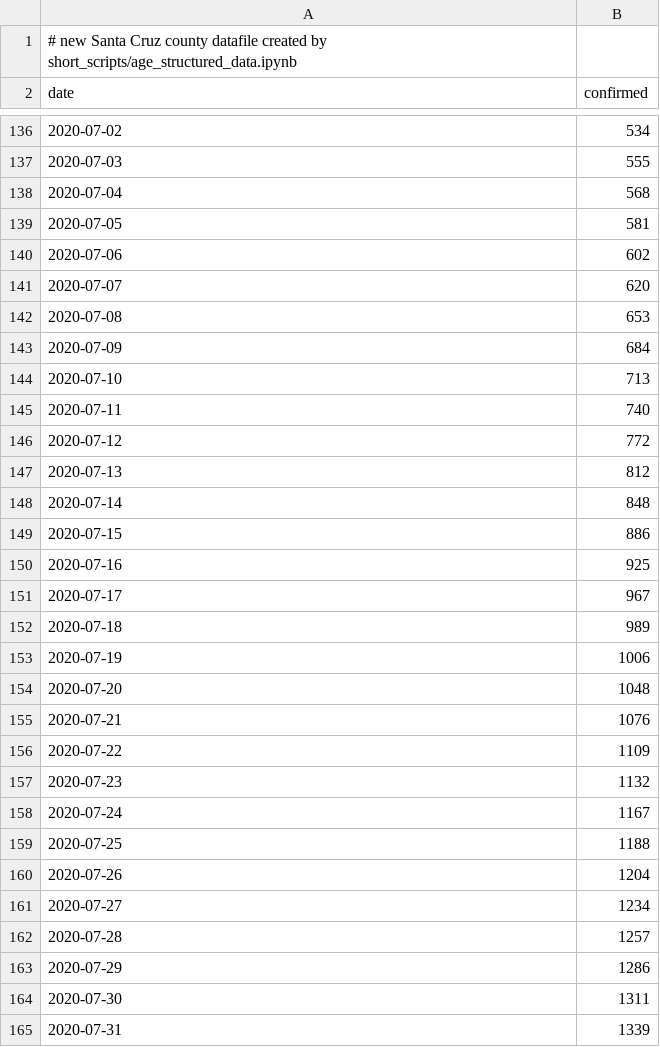
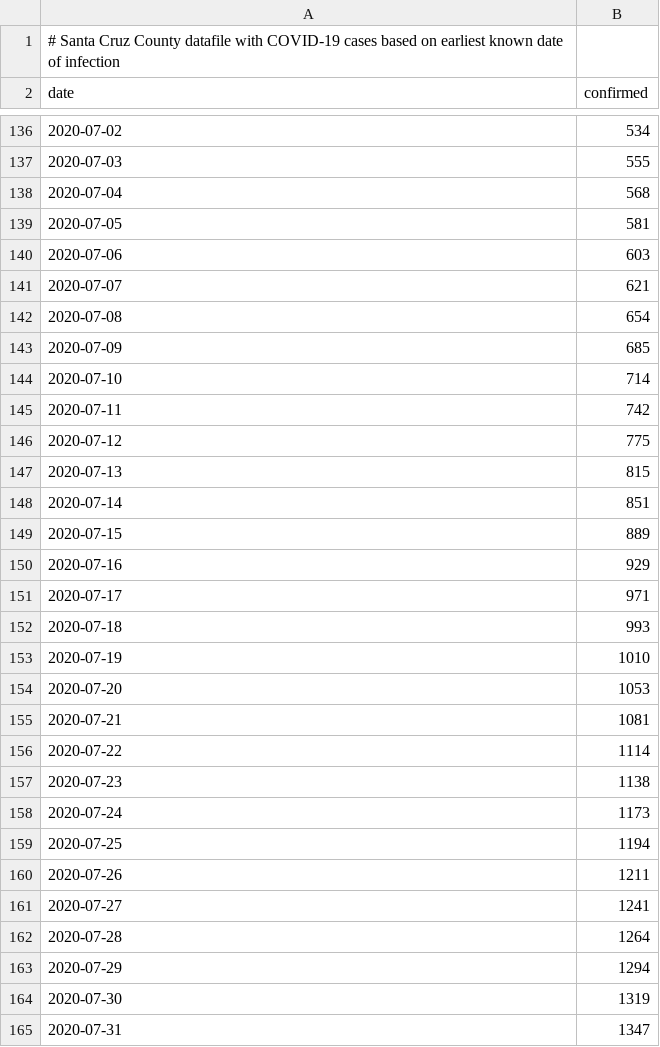
Before and after one commit to jpmattern/seir-covid19, a CSV file: data/santa_cruz_cases.csv, drawn as a sheet; only a part is shown, gaps mark what is left out; the diff covers the shown part only.

```diff
--- a/data/santa_cruz_cases.csv
+++ b/data/santa_cruz_cases.csv
@@ -1,2 +1,2 @@
-# new Santa Cruz county datafile created by short_scripts/age_structured_data.ipynb
+# Santa Cruz County datafile with COVID-19 cases based on earliest known date of infection
 date,confirmed
@@ -139,27 +139,27 @@ date,confirmed
 2020-07-05,581
-2020-07-06,602
-2020-07-07,620
-2020-07-08,653
-2020-07-09,684
-2020-07-10,713
-2020-07-11,740
-2020-07-12,772
-2020-07-13,812
-2020-07-14,848
-2020-07-15,886
-2020-07-16,925
-2020-07-17,967
-2020-07-18,989
-2020-07-19,1006
-2020-07-20,1048
-2020-07-21,1076
-2020-07-22,1109
-2020-07-23,1132
-2020-07-24,1167
-2020-07-25,1188
-2020-07-26,1204
-2020-07-27,1234
-2020-07-28,1257
-2020-07-29,1286
-2020-07-30,1311
-2020-07-31,1339
+2020-07-06,603
+2020-07-07,621
+2020-07-08,654
+2020-07-09,685
+2020-07-10,714
+2020-07-11,742
+2020-07-12,775
+2020-07-13,815
+2020-07-14,851
+2020-07-15,889
+2020-07-16,929
+2020-07-17,971
+2020-07-18,993
+2020-07-19,1010
+2020-07-20,1053
+2020-07-21,1081
+2020-07-22,1114
+2020-07-23,1138
+2020-07-24,1173
+2020-07-25,1194
+2020-07-26,1211
+2020-07-27,1241
+2020-07-28,1264
+2020-07-29,1294
+2020-07-30,1319
+2020-07-31,1347
```
Also changed, not shown: 31 edited cells elsewhere in this file, data/santa_cruz_deaths.csv, data/santa_cruz_hospitalized.csv, 1 other file.
